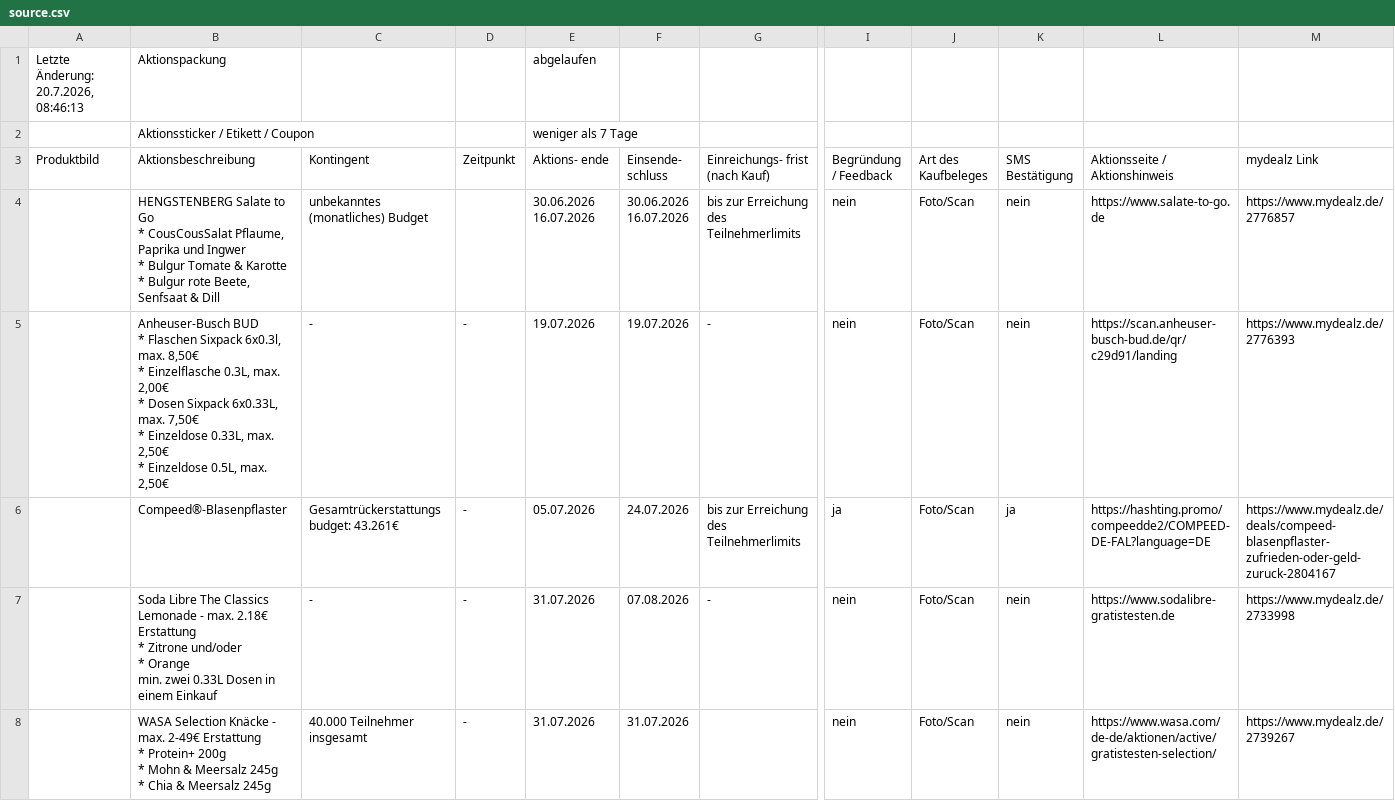
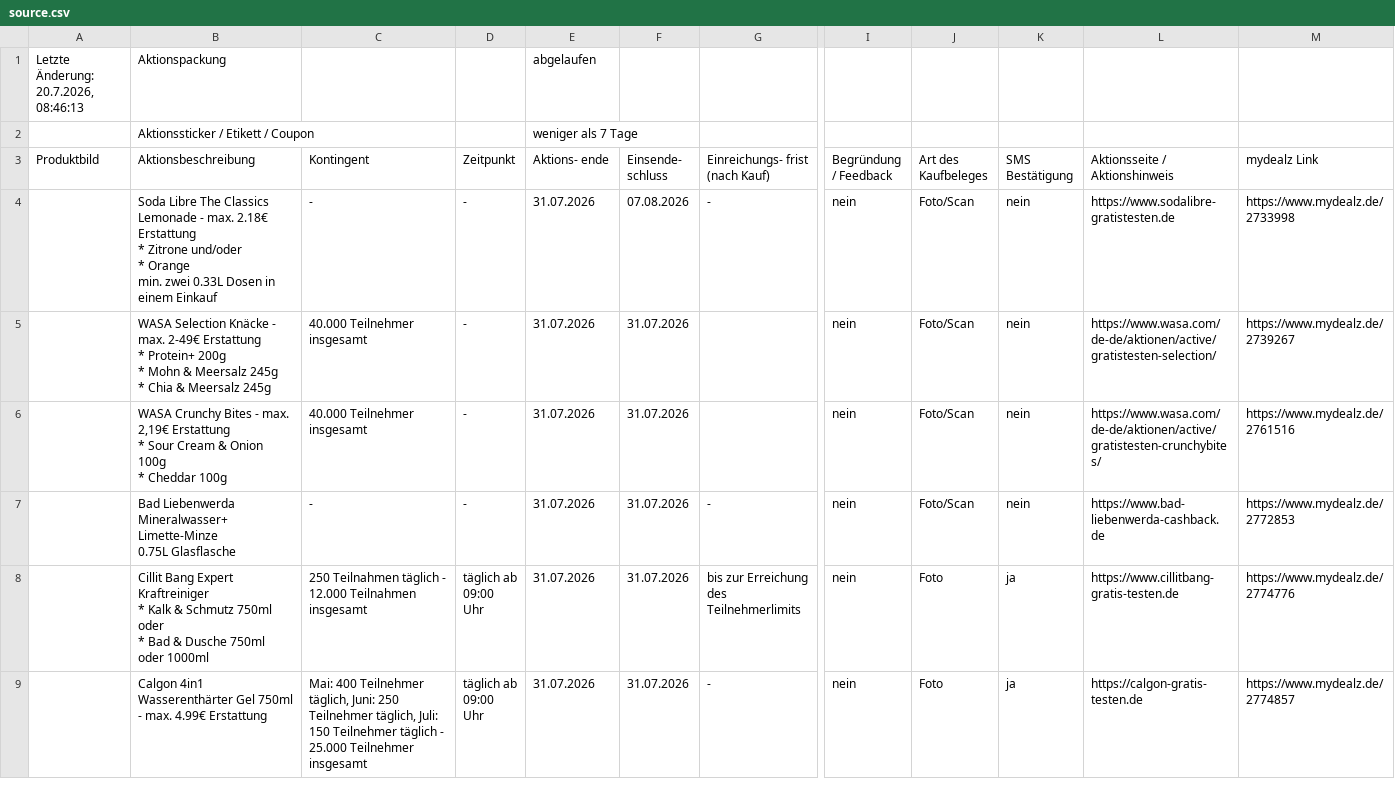
Before and after one commit to chinggg/chinggg.github.io, a CSV file: mydealz-gzg/data/source.csv, drawn as a sheet; only a part is shown, gaps mark what is left out; the shorter side is filled out with more unchanged rows; rows hold the shown columns only; ↵ is a line break in a cell; the diff names each change by its address in the sheet, - before the commit and + after, or states it on an @@ line.

Commit message:
ci: mydealz GZG 2026-08-01

```diff
--- a/mydealz-gzg/data/source.csv
+++ b/mydealz-gzg/data/source.csv
-row 4:  | HENGSTENBERG Salate to Go ↵ * CousCousSalat Pflaume, Paprika und Ingwer ↵ * Bulgur Tomate & Karotte ↵ * Bulgur rote Beete, Senfsaat & Dill | unbekanntes (monatliches) Budget |  | 30.06.2026 ↵ 16.07.2026 | 30.06.2026 ↵ 16.07.2026 | bis zur Erreichung des Teilnehmerlimits | nein | Foto/Scan | nein | https://www.salate-to-go.de | https://www.mydealz.de/2776857
-row 5:  | Anheuser-Busch BUD ↵ * Flaschen Sixpack 6x0.3l, max. 8,50€ ↵ * Einzelflasche 0.3L, max. 2,00€ ↵ * Dosen Sixpack 6x0.33L, max. 7,50€ ↵ * Einzeldose 0.33L, max. 2,50€ ↵ * Einzeldose 0.5L, max. 2,50€ | - | - | 19.07.2026 | 19.07.2026 | - | nein | Foto/Scan | nein | https://scan.anheuser-busch-bud.de/qr/c29d91/landing | https://www.mydealz.de/2776393
-row 6:  | Compeed®-Blasenpflaster | Gesamtrückerstattungsbudget: 43.261€ | - | 05.07.2026 | 24.07.2026 | bis zur Erreichung des Teilnehmerlimits | ja | Foto/Scan | ja | https://hashting.promo/compeedde2/COMPEED-DE-FAL?language=DE | https://www.mydealz.de/deals/compeed-blasenpflaster-zufrieden-oder-geld-zuruck-2804167
```
Also changed, not shown: 4 other files.
